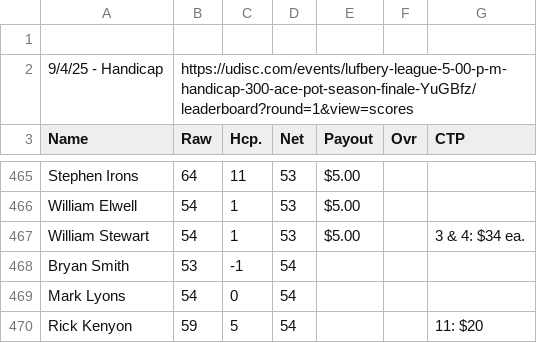
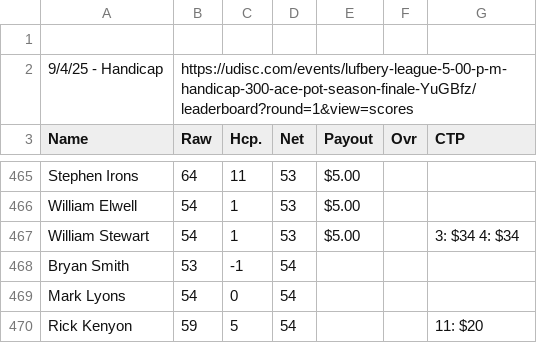
Before and after one commit to tylerjhanson/lufbery-disc-golf, a CSV file: src/data/wkres.csv, drawn as a sheet; only a part is shown, gaps mark what is left out.

Commit message:
Add files via upload

```diff
--- a/src/data/wkres.csv
+++ b/src/data/wkres.csv
@@ -466,3 +466,3 @@ Stephen Irons,64,11,53,$5.00,,
 William Elwell,54,1,53,$5.00,,
-William Stewart,54,1,53,$5.00,,3 & 4: $34 ea.
+William Stewart,54,1,53,$5.00,,3: $34 4: $34
 Bryan Smith,53,-1,54,,,
```
